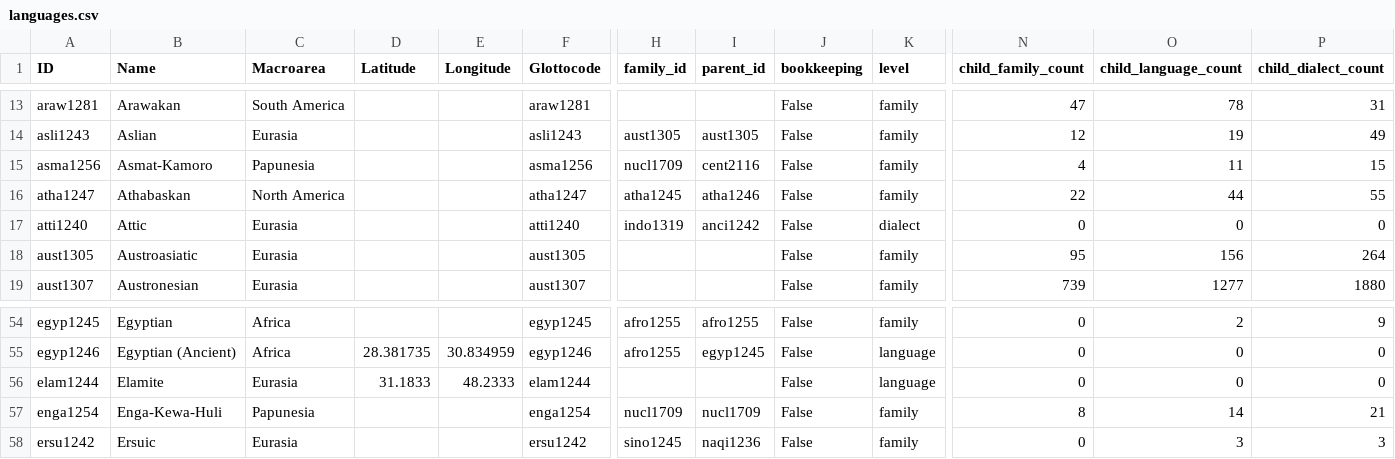
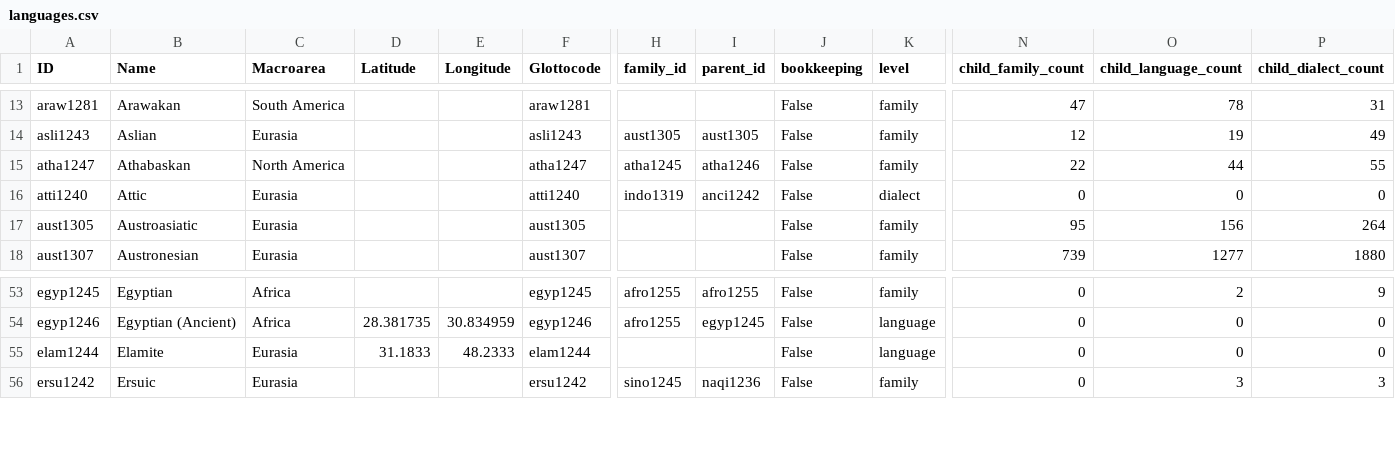
Before and after one commit to cldf-datasets/bdproto, a CSV file: cldf/languages.csv, drawn as a sheet; only a part is shown, gaps mark what is left out; rows hold the shown columns only; the diff names each change by its address in the sheet, - before the commit and + after, or states it on an @@ line.

```diff
--- a/cldf/languages.csv
+++ b/cldf/languages.csv
-row 15: asma1256 | Asmat-Kamoro | Papunesia |  |  | asma1256 | nucl1709 | cent2116 | False | family | 4 | 11 | 15
-row 57: enga1254 | Enga-Kewa-Huli | Papunesia |  |  | enga1254 | nucl1709 | nucl1709 | False | family | 8 | 14 | 21
```
Also changed, not shown: cldf/parameters.csv, 7 other files.
